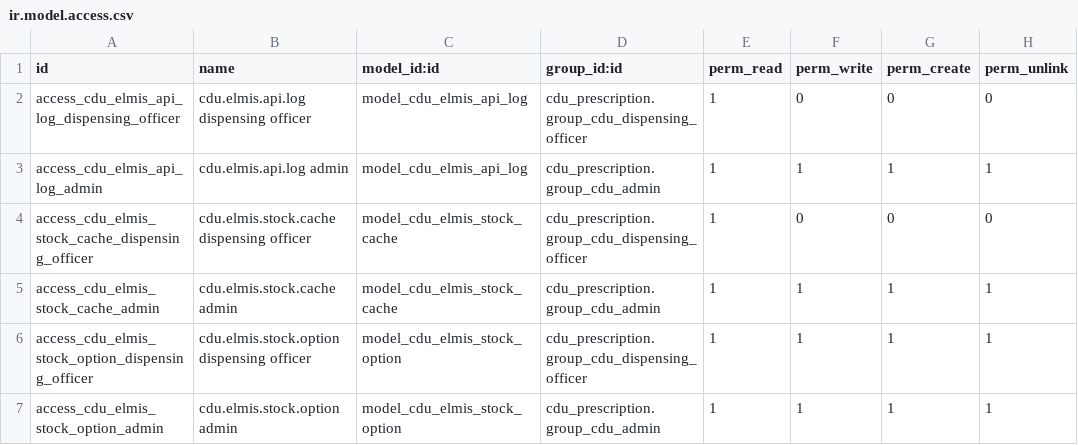
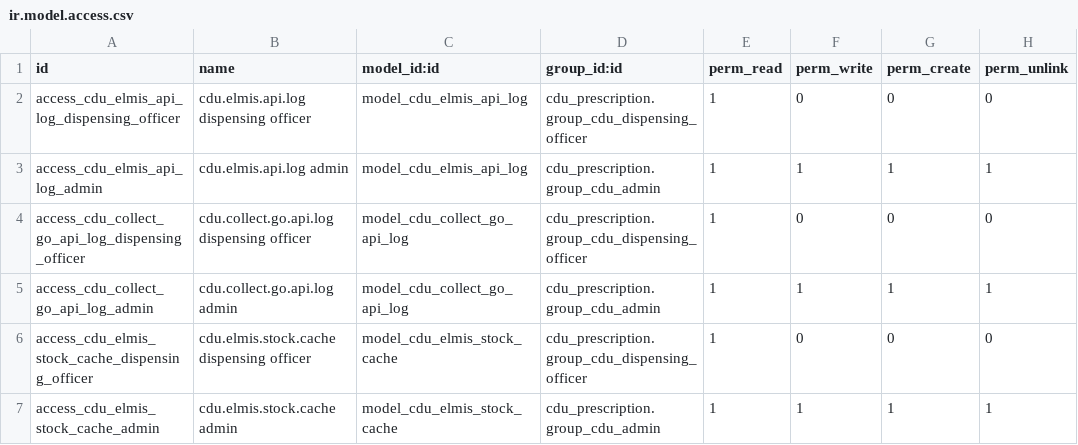
Before and after one commit to Bonolo-Health-CDU/bahmni-docker, a CSV file: bahmni-standard/extra-odoo-addons/cdu_elmis/security/ir.model.access.csv, drawn as a sheet; only a part is shown; the shorter side is filled out with more unchanged rows; the diff names each change by its address in the sheet, - before the commit and + after, or states it on an @@ line.

Commit message:
Submit dispatched boxes to Collect-and-Go
Add configurable Collect-and-Go settings, API service, request/response logging, and dispatch retry support.

Submit confirmed boxes using CreateParcel, check asynchronous getMessage responses without losing logs, and mark prescriptions dispatched only after successful processing.

Add parcel status polling and expose Collect-and-Go logs/status on the box workflow for operational traceability.

```diff
--- a/bahmni-standard/extra-odoo-addons/cdu_elmis/security/ir.model.access.csv
+++ b/bahmni-standard/extra-odoo-addons/cdu_elmis/security/ir.model.access.csv
+row 4: access_cdu_collect_go_api_log_dispensing_officer | cdu.collect.go.api.log dispensing officer | model_cdu_collect_go_api_log | cdu_prescription.group_cdu_dispensing_officer | 1 | 0 | 0 | 0
+row 5: access_cdu_collect_go_api_log_admin | cdu.collect.go.api.log admin | model_cdu_collect_go_api_log | cdu_prescription.group_cdu_admin | 1 | 1 | 1 | 1
```
Also changed, not shown: 12 other files.
